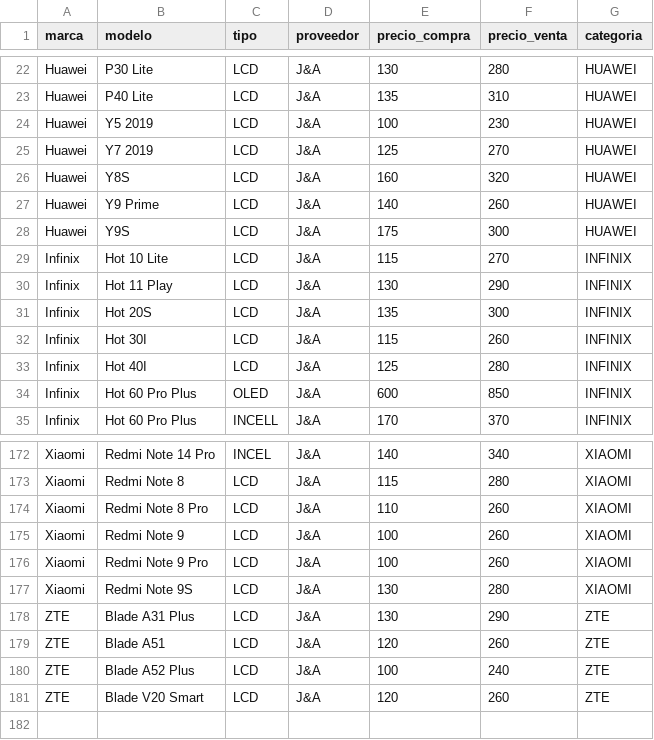
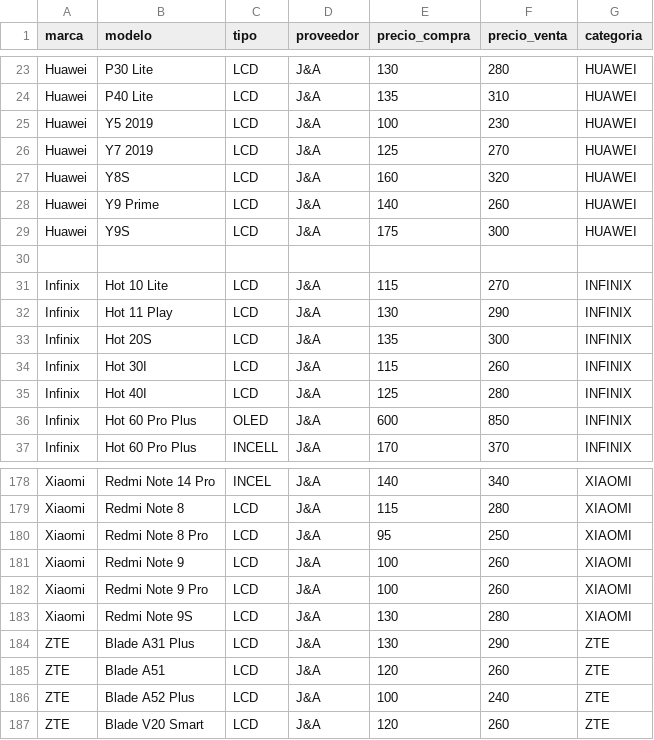
Before and after one commit to SCZ-BO/DrXiaomi, a CSV file: precio/data/ja2.csv, drawn as a sheet; only a part is shown, gaps mark what is left out; the diff covers the shown part only.

```diff
--- a/precio/data/ja2.csv
+++ b/precio/data/ja2.csv
@@ -28,2 +29,3 @@ Huawei,Y9 Prime,LCD,J&A,140,260,HUAWEI
 Huawei,Y9S,LCD,J&A,175,300,HUAWEI
+
 Infinix,Hot 10 Lite,LCD,J&A,115,270,INFINIX
@@ -173,3 +179,3 @@ Xiaomi,Redmi Note 14 Pro,INCEL,J&A,140,340,XIAOMI
 Xiaomi,Redmi Note 8,LCD,J&A,115,280,XIAOMI
-Xiaomi,Redmi Note 8 Pro,LCD,J&A,110,260,XIAOMI
+Xiaomi,Redmi Note 8 Pro,LCD,J&A,95,250,XIAOMI
 Xiaomi,Redmi Note 9,LCD,J&A,100,260,XIAOMI
```
Also changed, not shown: 5 added rows and 28 edited cells elsewhere in this file.
